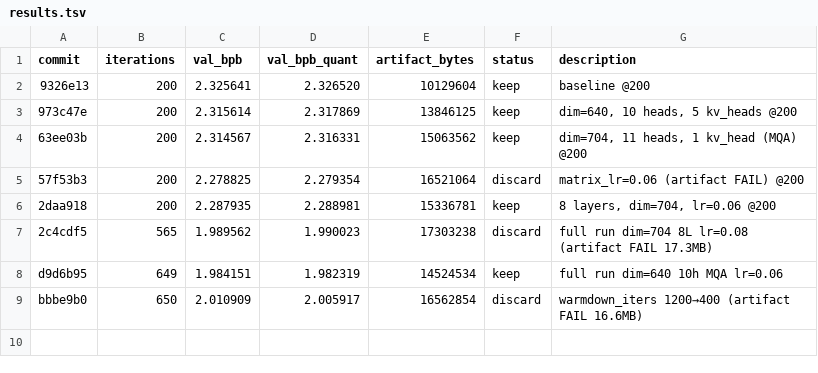
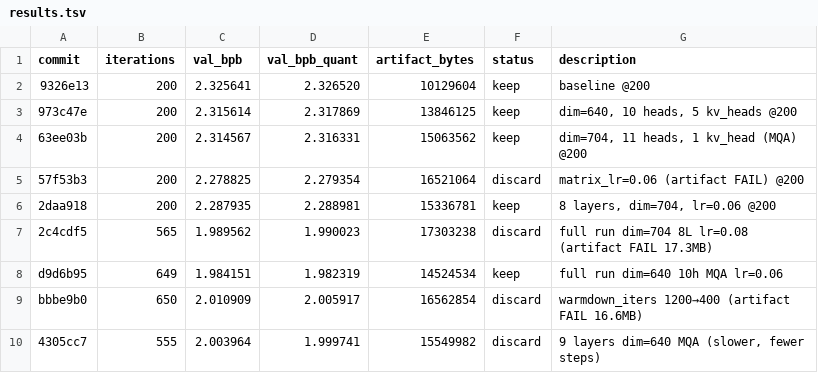
Before and after one commit to chrispyspearbit/ChrisGoesGolfing, a TSV file: results.tsv, drawn as a sheet.

```diff
--- a/results.tsv
+++ b/results.tsv
@@ -9 +9,2 @@ d9d6b95	649	1.984151	1.982319	14524534	keep	full run dim=640 10h MQA lr=0.06
 bbbe9b0	650	2.010909	2.005917	16562854	discard	warmdown_iters 1200→400 (artifact FAIL 16.6MB)
+4305cc7	555	2.003964	1.999741	15549982	discard	9 layers dim=640 MQA (slower, fewer steps)
```
Also changed, not shown: 3 other files.
